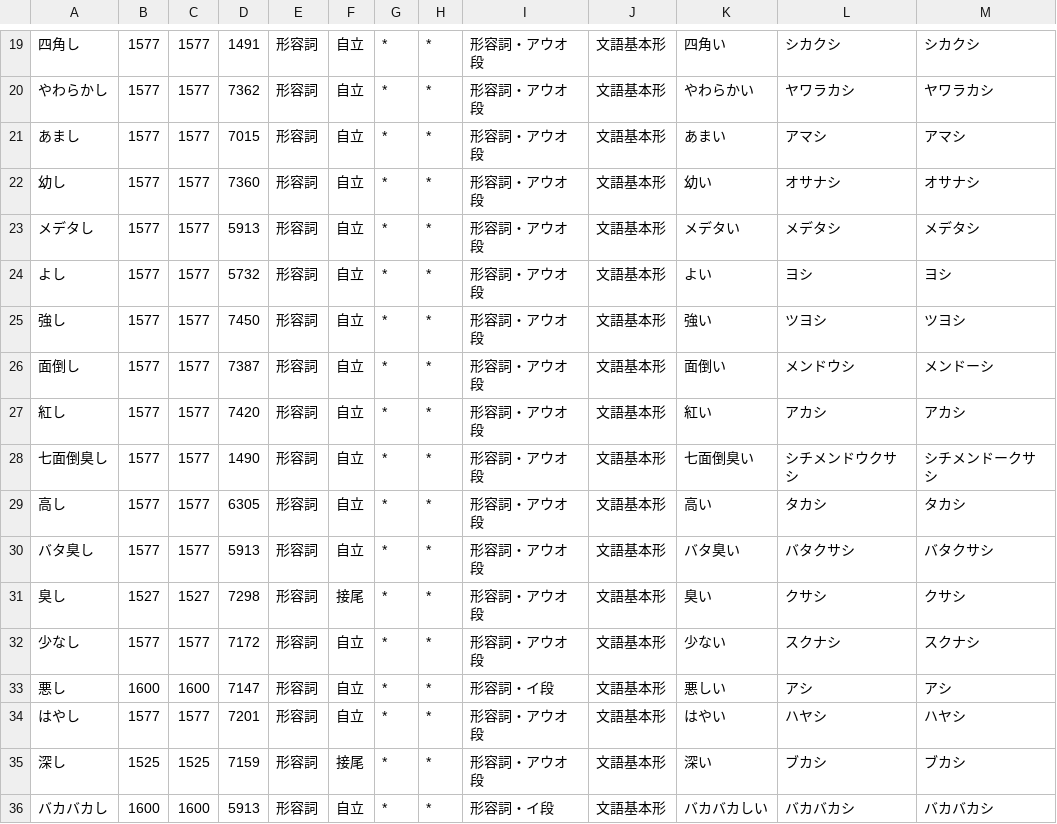
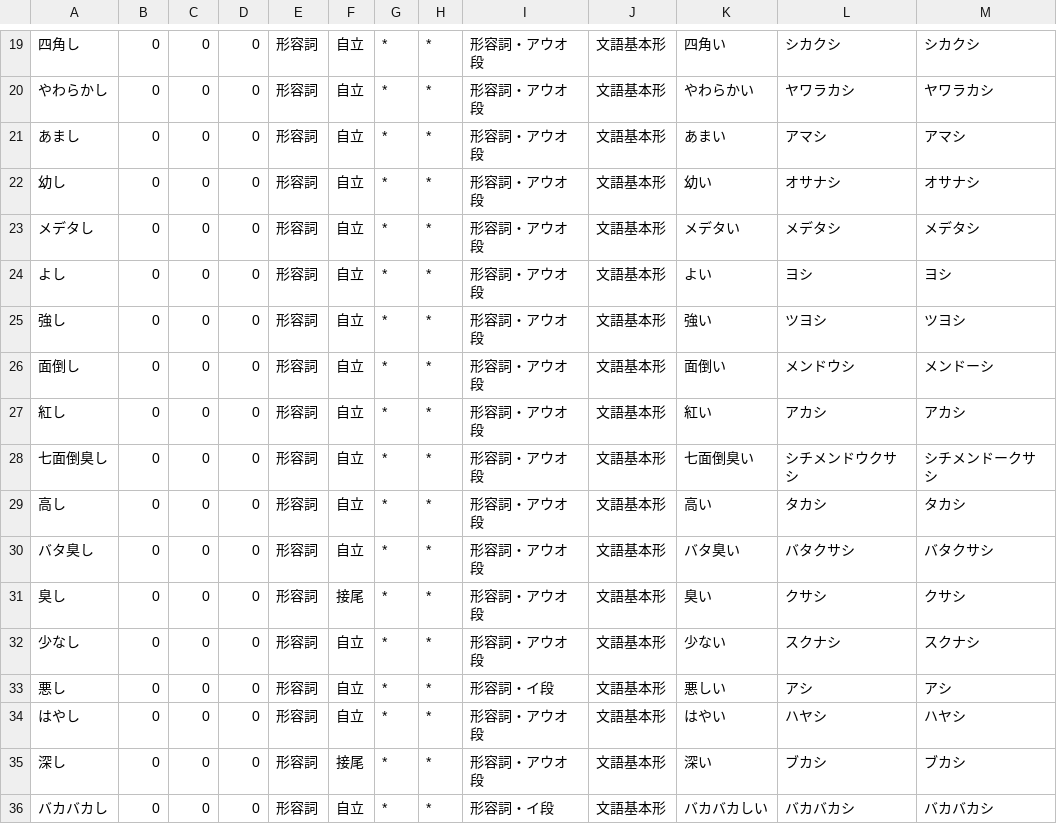
Before and after one commit to yosato/kevin_kansai, a CSV file: rawData/standard/dics/bungo_adj.csv, drawn as a sheet; only a part is shown, gaps mark what is left out; the diff covers the shown part only.

```diff
--- a/rawData/standard/dics/bungo_adj.csv
+++ b/rawData/standard/dics/bungo_adj.csv
@@ -19,18 +19,18 @@
-四角し,1577,1577,1491,形容詞,自立,*,*,形容詞・アウオ段,文語基本形,四角い,シカクシ,シカクシ
-やわらかし,1577,1577,7362,形容詞,自立,*,*,形容詞・アウオ段,文語基本形,やわらかい,ヤワラカシ,ヤワラカシ
-あまし,1577,1577,7015,形容詞,自立,*,*,形容詞・アウオ段,文語基本形,あまい,アマシ,アマシ
-幼し,1577,1577,7360,形容詞,自立,*,*,形容詞・アウオ段,文語基本形,幼い,オサナシ,オサナシ
-メデタし,1577,1577,5913,形容詞,自立,*,*,形容詞・アウオ段,文語基本形,メデタい,メデタシ,メデタシ
-よし,1577,1577,5732,形容詞,自立,*,*,形容詞・アウオ段,文語基本形,よい,ヨシ,ヨシ
-強し,1577,1577,7450,形容詞,自立,*,*,形容詞・アウオ段,文語基本形,強い,ツヨシ,ツヨシ
-面倒し,1577,1577,7387,形容詞,自立,*,*,形容詞・アウオ段,文語基本形,面倒い,メンドウシ,メンドーシ
-紅し,1577,1577,7420,形容詞,自立,*,*,形容詞・アウオ段,文語基本形,紅い,アカシ,アカシ
-七面倒臭し,1577,1577,1490,形容詞,自立,*,*,形容詞・アウオ段,文語基本形,七面倒臭い,シチメンドウクサシ,シチメンドークサシ
-高し,1577,1577,6305,形容詞,自立,*,*,形容詞・アウオ段,文語基本形,高い,タカシ,タカシ
-バタ臭し,1577,1577,5913,形容詞,自立,*,*,形容詞・アウオ段,文語基本形,バタ臭い,バタクサシ,バタクサシ
-臭し,1527,1527,7298,形容詞,接尾,*,*,形容詞・アウオ段,文語基本形,臭い,クサシ,クサシ
-少なし,1577,1577,7172,形容詞,自立,*,*,形容詞・アウオ段,文語基本形,少ない,スクナシ,スクナシ
-悪し,1600,1600,7147,形容詞,自立,*,*,形容詞・イ段,文語基本形,悪しい,アシ,アシ
-はやし,1577,1577,7201,形容詞,自立,*,*,形容詞・アウオ段,文語基本形,はやい,ハヤシ,ハヤシ
-深し,1525,1525,7159,形容詞,接尾,*,*,形容詞・アウオ段,文語基本形,深い,ブカシ,ブカシ
-バカバカし,1600,1600,5913,形容詞,自立,*,*,形容詞・イ段,文語基本形,バカバカしい,バカバカシ,バカバカシ
+四角し,0,0,0,形容詞,自立,*,*,形容詞・アウオ段,文語基本形,四角い,シカクシ,シカクシ
+やわらかし,0,0,0,形容詞,自立,*,*,形容詞・アウオ段,文語基本形,やわらかい,ヤワラカシ,ヤワラカシ
+あまし,0,0,0,形容詞,自立,*,*,形容詞・アウオ段,文語基本形,あまい,アマシ,アマシ
+幼し,0,0,0,形容詞,自立,*,*,形容詞・アウオ段,文語基本形,幼い,オサナシ,オサナシ
+メデタし,0,0,0,形容詞,自立,*,*,形容詞・アウオ段,文語基本形,メデタい,メデタシ,メデタシ
+よし,0,0,0,形容詞,自立,*,*,形容詞・アウオ段,文語基本形,よい,ヨシ,ヨシ
+強し,0,0,0,形容詞,自立,*,*,形容詞・アウオ段,文語基本形,強い,ツヨシ,ツヨシ
+面倒し,0,0,0,形容詞,自立,*,*,形容詞・アウオ段,文語基本形,面倒い,メンドウシ,メンドーシ
+紅し,0,0,0,形容詞,自立,*,*,形容詞・アウオ段,文語基本形,紅い,アカシ,アカシ
+七面倒臭し,0,0,0,形容詞,自立,*,*,形容詞・アウオ段,文語基本形,七面倒臭い,シチメンドウクサシ,シチメンドークサシ
+高し,0,0,0,形容詞,自立,*,*,形容詞・アウオ段,文語基本形,高い,タカシ,タカシ
+バタ臭し,0,0,0,形容詞,自立,*,*,形容詞・アウオ段,文語基本形,バタ臭い,バタクサシ,バタクサシ
+臭し,0,0,0,形容詞,接尾,*,*,形容詞・アウオ段,文語基本形,臭い,クサシ,クサシ
+少なし,0,0,0,形容詞,自立,*,*,形容詞・アウオ段,文語基本形,少ない,スクナシ,スクナシ
+悪し,0,0,0,形容詞,自立,*,*,形容詞・イ段,文語基本形,悪しい,アシ,アシ
+はやし,0,0,0,形容詞,自立,*,*,形容詞・アウオ段,文語基本形,はやい,ハヤシ,ハヤシ
+深し,0,0,0,形容詞,接尾,*,*,形容詞・アウオ段,文語基本形,深い,ブカシ,ブカシ
+バカバカし,0,0,0,形容詞,自立,*,*,形容詞・イ段,文語基本形,バカバカしい,バカバカシ,バカバカシ
```
Also changed, not shown: 132 edited cells elsewhere in this file, rawData/standard/dics/auxiliaries.csv, rawData/standard/dics/bungo_aux.csv, 2 other files.
